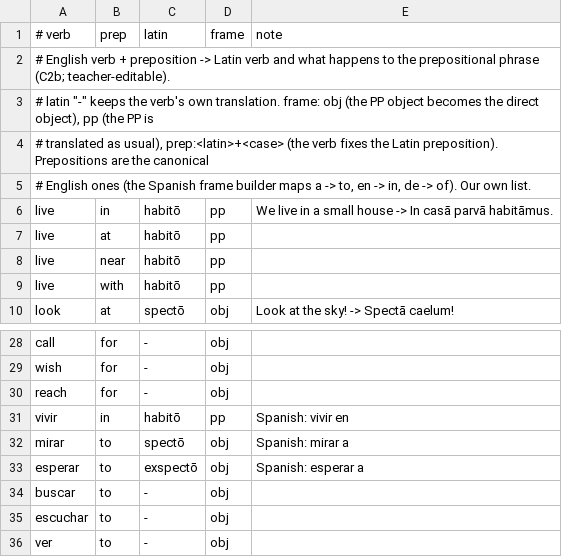
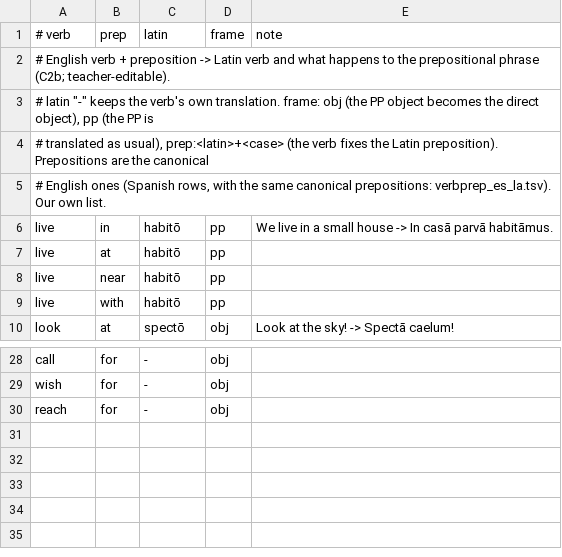
Before and after one commit to oldenKnight/vetusPoeta, a TSV file: data/curated/verbprep_en_la.tsv, drawn as a sheet; only a part is shown, gaps mark what is left out.

```diff
--- a/data/curated/verbprep_en_la.tsv
+++ b/data/curated/verbprep_en_la.tsv
@@ -4,3 +4,3 @@
 # translated as usual), prep:<latin>+<case> (the verb fixes the Latin preposition). Prepositions are the canonical
-# English ones (the Spanish frame builder maps a -> to, en -> in, de -> of). Our own list.
+# English ones (Spanish rows, with the same canonical prepositions: verbprep_es_la.tsv). Our own list.
 live	in	habitō	pp	"We live in a small house" -> In casā parvā habitāmus.
@@ -30,7 +30 @@ wish	for	-	obj
 reach	for	-	obj	
-vivir	in	habitō	pp	Spanish: vivir en
-mirar	to	spectō	obj	Spanish: mirar a
-esperar	to	exspectō	obj	Spanish: esperar a
-buscar	to	-	obj	
-escuchar	to	-	obj	
-ver	to	-	obj	
```
Also changed, not shown: data/curated/gloss_es_la.tsv, data/curated/states_en_la.tsv, 55 other files.
